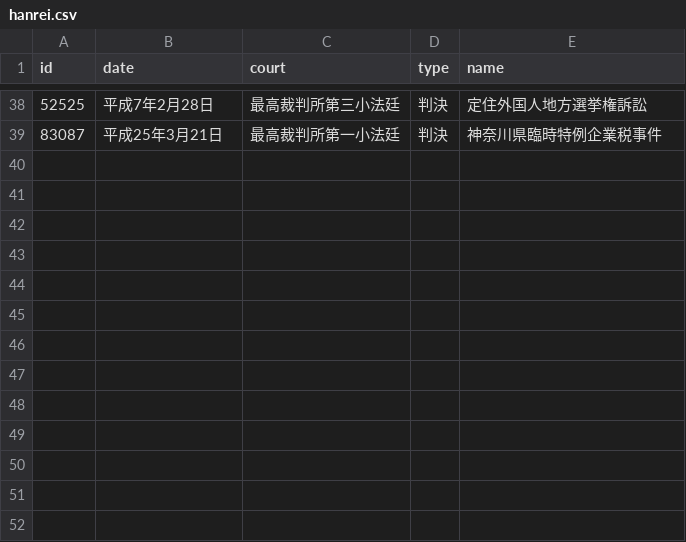
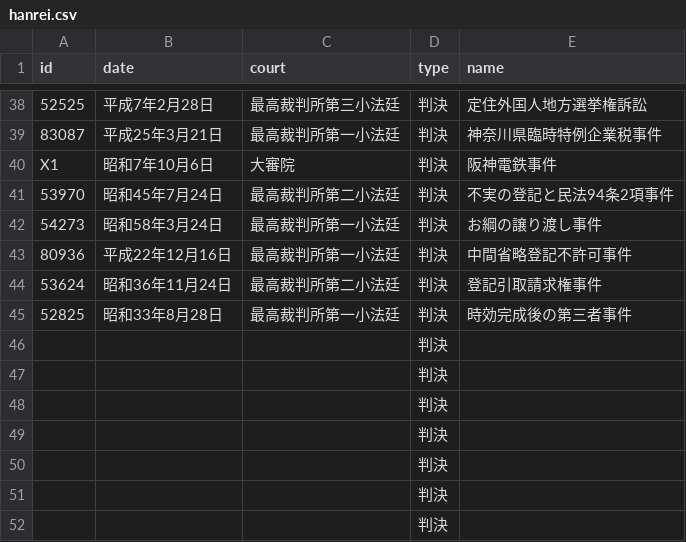
Before and after one commit to Asano-Naoki/shihoushiken, a CSV file: src/data/hanrei.csv, drawn as a sheet; only a part is shown, gaps mark what is left out.

```diff
--- a/src/data/hanrei.csv
+++ b/src/data/hanrei.csv
@@ -39 +39,14 @@ id,date,court,type,name
 83087, 平成25年3月21日,最高裁判所第一小法廷,判決,神奈川県臨時特例企業税事件
+X1,昭和7年10月6日,大審院,判決,阪神電鉄事件
+53970,昭和45年7月24日, 最高裁判所第二小法廷,判決,不実の登記と民法94条2項事件
+54273, 昭和58年3月24日, 最高裁判所第一小法廷,判決,お綱の譲り渡し事件
+80936,平成22年12月16日,最高裁判所第一小法廷,判決,中間省略登記不許可事件
+53624,昭和36年11月24日, 最高裁判所第二小法廷,判決,登記引取請求権事件
+52825, 昭和33年8月28日,最高裁判所第一小法廷,判決,時効完成後の第三者事件
+,,,判決,
+,,,判決,
+,,,判決,
+,,,判決,
+,,,判決,
+,,,判決,
+,,,判決,
```
Also changed, not shown: 9 other files.
